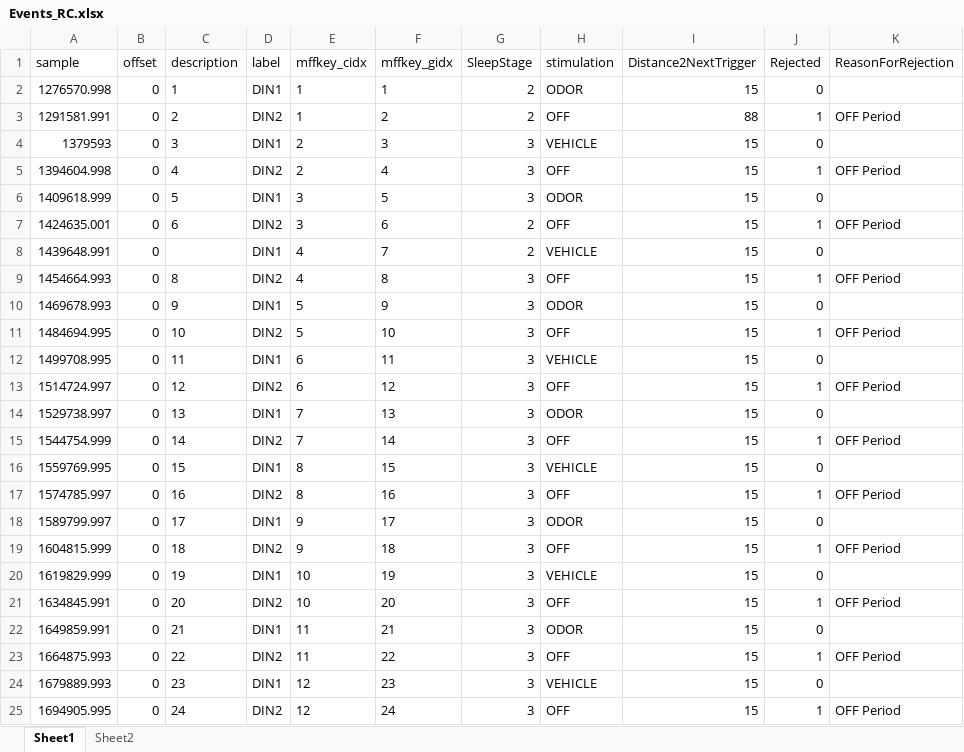
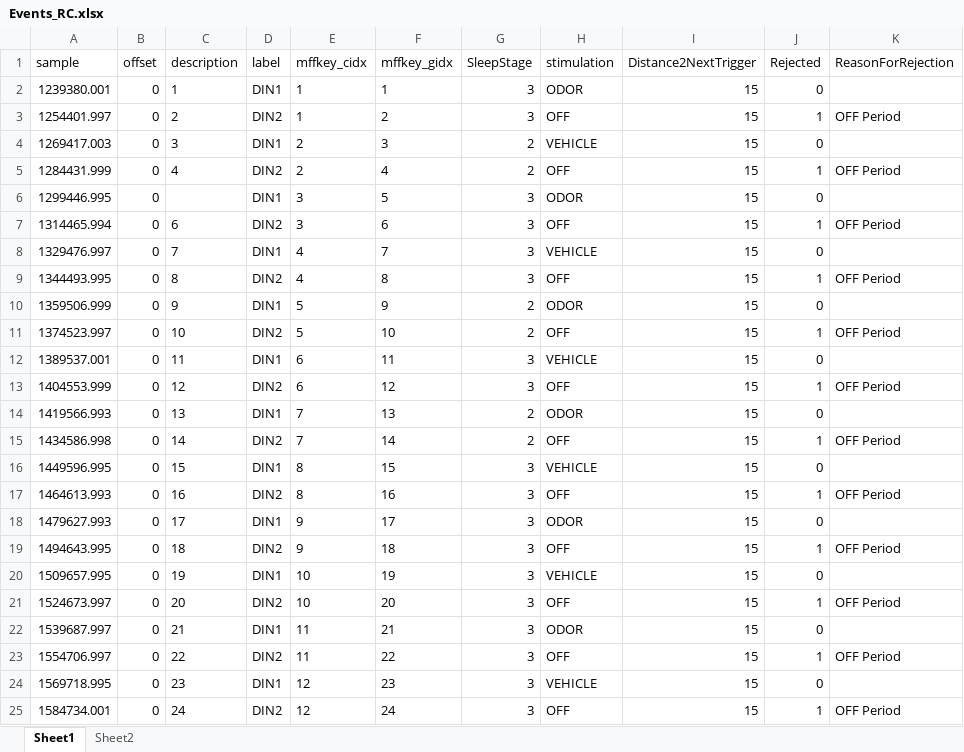
Before and after one commit to jens-k/rc_preproc, an Excel workbook: Events_RC.xlsx, sheet Sheet1, drawn as a sheet; only a part is shown; values as stored, in another font and other column widths than the file's, no borders; the diff covers the shown part only; the diff names each change by its address in the sheet, - before the commit and + after, or states it on an @@ line.

```diff
--- a/Events_RC.xlsx (sheet Sheet1)
+++ b/Events_RC.xlsx (sheet Sheet1)
-A2 (sample): 1276570.998
+A2 (sample): 1239380.001
-G2:G3 (SleepStage): 2
+G2:G3 (SleepStage): 3
-A3 (sample): 1291581.991
+A3 (sample): 1254401.997
-I3 (Distance2NextTrigger): 88
+I3 (Distance2NextTrigger): 15
-A4 (sample): 1379593
+A4 (sample): 1269417.003
-G4:G5 (SleepStage): 3
+G4:G5 (SleepStage): 2
-A5 (sample): 1394604.998
+A5 (sample): 1284431.999
-A6 (sample): 1409618.999
+A6 (sample): 1299446.995
-C6 (description): 5
+C6 (description): (empty)
-A7 (sample): 1424635.001
+A7 (sample): 1314465.994
-G7:G8 (SleepStage): 2
+G7:G8 (SleepStage): 3
-A8 (sample): 1439648.991
+A8 (sample): 1329476.997
-C8 (description): (empty)
+C8 (description): 7
-A9 (sample): 1454664.993
+A9 (sample): 1344493.995
-A10 (sample): 1469678.993
+A10 (sample): 1359506.999
-G10:G11 (SleepStage): 3
+G10:G11 (SleepStage): 2
-A11 (sample): 1484694.995
+A11 (sample): 1374523.997
-A12 (sample): 1499708.995
+A12 (sample): 1389537.001
-A13 (sample): 1514724.997
+A13 (sample): 1404553.999
-A14 (sample): 1529738.997
+A14 (sample): 1419566.993
-G14:G15 (SleepStage): 3
+G14:G15 (SleepStage): 2
-A15 (sample): 1544754.999
+A15 (sample): 1434586.998
-A16 (sample): 1559769.995
+A16 (sample): 1449596.995
-A17 (sample): 1574785.997
+A17 (sample): 1464613.993
-A18 (sample): 1589799.997
+A18 (sample): 1479627.993
-A19 (sample): 1604815.999
+A19 (sample): 1494643.995
-A20 (sample): 1619829.999
+A20 (sample): 1509657.995
-A21 (sample): 1634845.991
+A21 (sample): 1524673.997
-A22 (sample): 1649859.991
+A22 (sample): 1539687.997
-A23 (sample): 1664875.993
+A23 (sample): 1554706.997
-A24 (sample): 1679889.993
+A24 (sample): 1569718.995
-A25 (sample): 1694905.995
+A25 (sample): 1584734.001
```
Also changed, not shown: other rows of this sheet, 1 other file.
